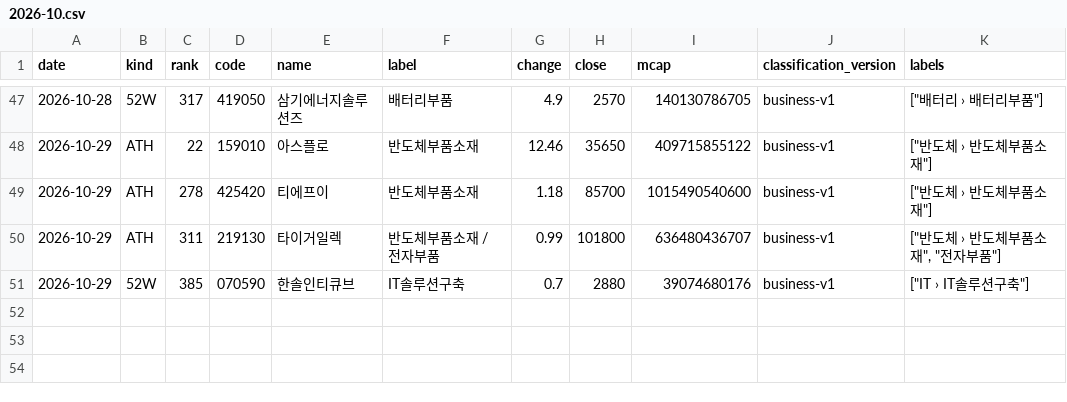
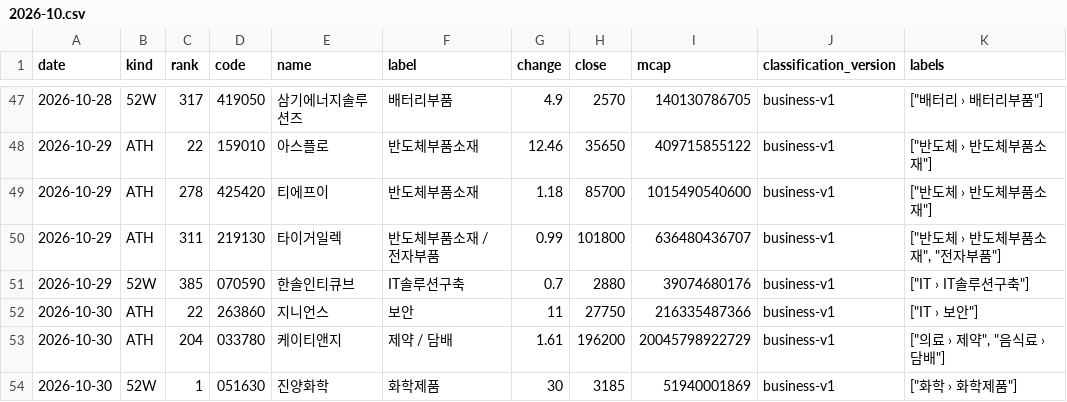
Before and after one commit to kk-aid/sector-mood, a CSV file: data/newhigh/kr/2026-10.csv, drawn as a sheet; only a part is shown, gaps mark what is left out; the diff names each change by its address in the sheet, - before the commit and + after, or states it on an @@ line.

```diff
--- a/data/newhigh/kr/2026-10.csv
+++ b/data/newhigh/kr/2026-10.csv
+row 52: 2026-10-30 | ATH | 22 | 263860 | 지니언스 | 보안 | 11 | 27750 | 216335487366 | business-v1 | ["IT › 보안"]
+row 53: 2026-10-30 | ATH | 204 | 033780 | 케이티앤지 | 제약 / 담배 | 1.61 | 196200 | 20045798922729 | business-v1 | ["의료 › 제약", "음식료 › 담배"]
+row 54: 2026-10-30 | 52W | 1 | 051630 | 진양화학 | 화학제품 | 30 | 3185 | 51940001869 | business-v1 | ["화학 › 화학제품"]
```
Also changed, not shown: data/newhigh/jp/2026-10.csv, 6 other files.
